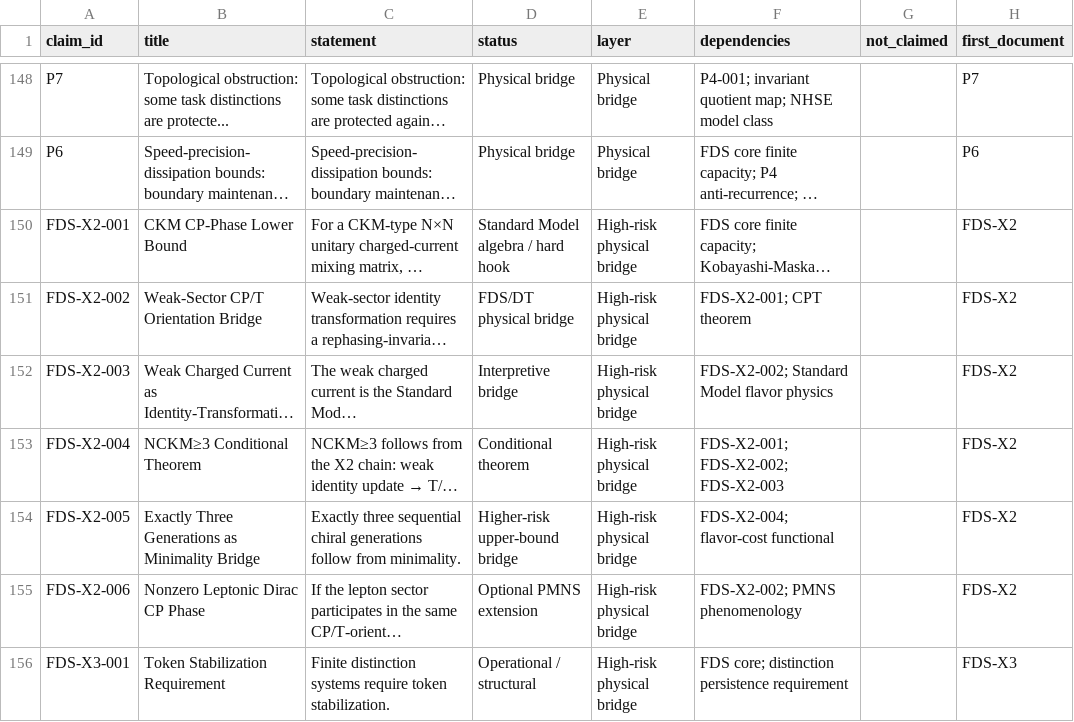
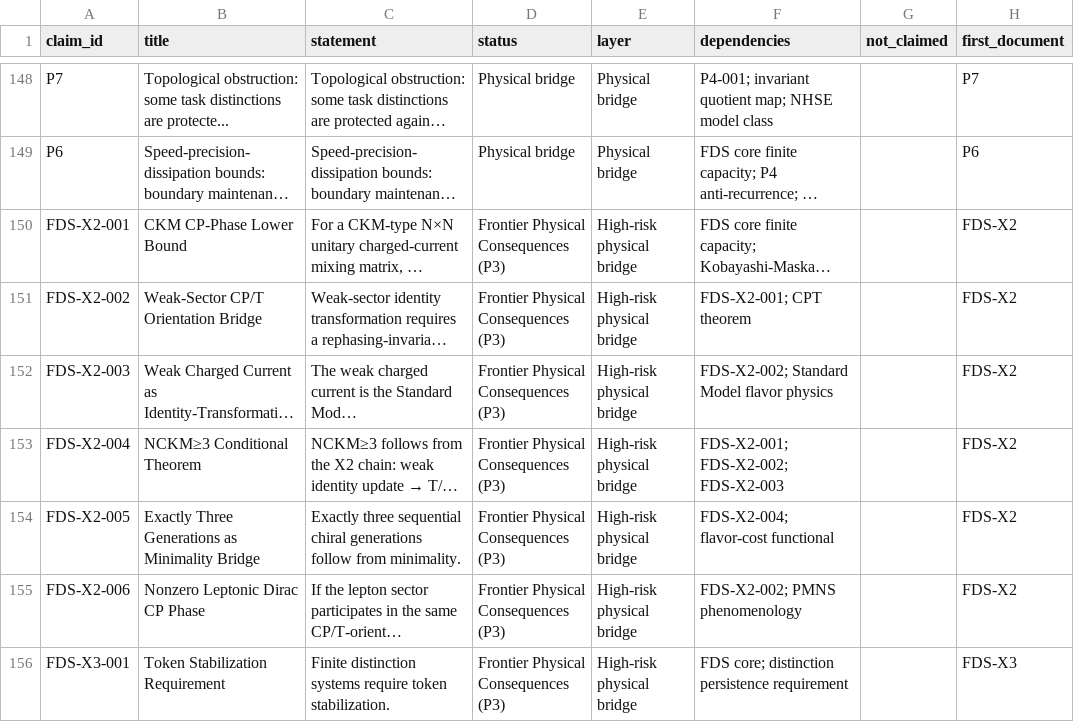
Before and after one commit to yiningwu-research/Distinction-Theory, a CSV file: claims/claims.csv, drawn as a sheet; only a part is shown, gaps mark what is left out; long unchanged cells end in …; the diff covers the shown part only; the diff names each change by its address in the sheet, - before the commit and + after, or states it on an @@ line.

Commit message:
feat: reclassify X-series from High-Risk to Frontier Physical Consequences (P3)
- PAPER_MAP.md: Stage IV renamed, description updated
- CLAIM_STATUS.md: X1/X2/X3 status updated
- CLAIM_LEDGER.md: section and X1 claims reclassified with tier labels
- claims.yaml + claims.csv: X1-X3 claim statuses updated
- README.md: X1 description updated
- papers/FDS_X1/: updated v1.1 PDF with P_H/H/V_H derivation and reclassification

```diff
--- a/claims/claims.csv
+++ b/claims/claims.csv
-D150 (status): Standard Model algebra / hard hook
+D150 (status): Frontier Physical Consequences (P3)
-D151 (status): FDS/DT physical bridge
+D151 (status): Frontier Physical Consequences (P3)
-D152 (status): Interpretive bridge
+D152 (status): Frontier Physical Consequences (P3)
-D153 (status): Conditional theorem
+D153 (status): Frontier Physical Consequences (P3)
-D154 (status): Higher-risk upper-bound bridge
+D154 (status): Frontier Physical Consequences (P3)
-D155 (status): Optional PMNS extension
+D155 (status): Frontier Physical Consequences (P3)
-D156 (status): Operational / structural
+D156 (status): Frontier Physical Consequences (P3)
```
Also changed, not shown: 10 edited cells elsewhere in this file, 6 other files.
